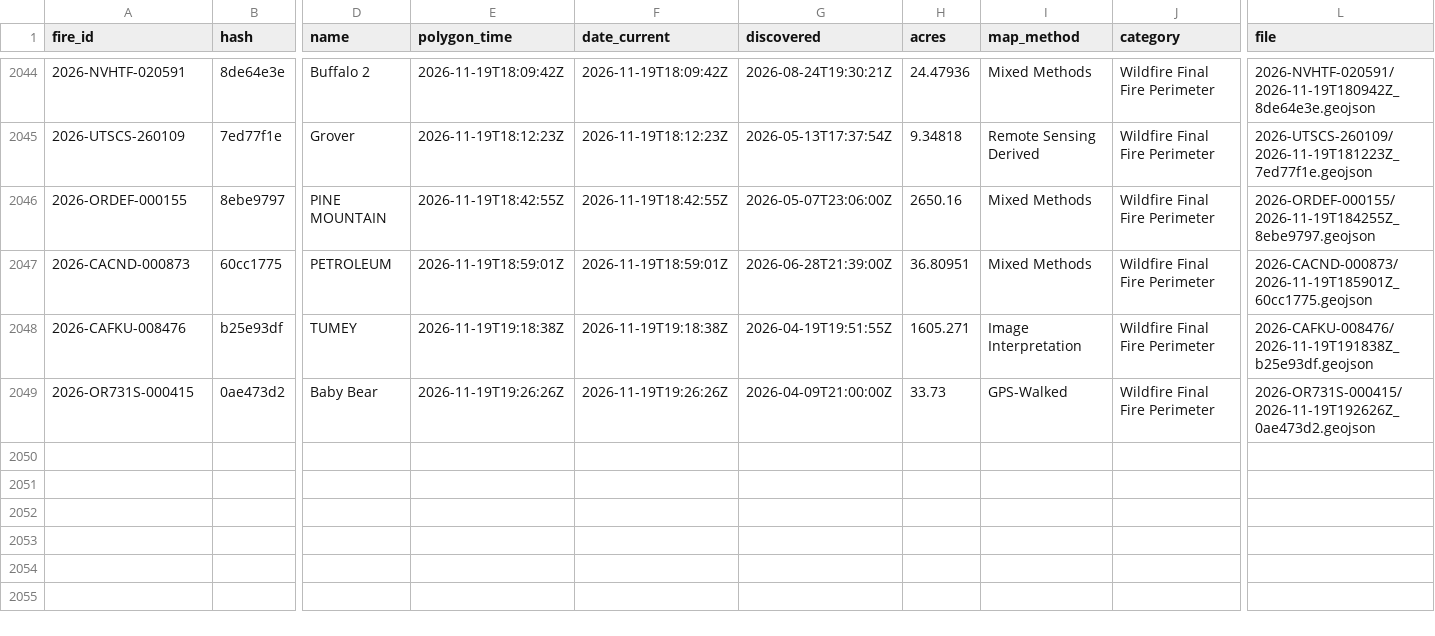
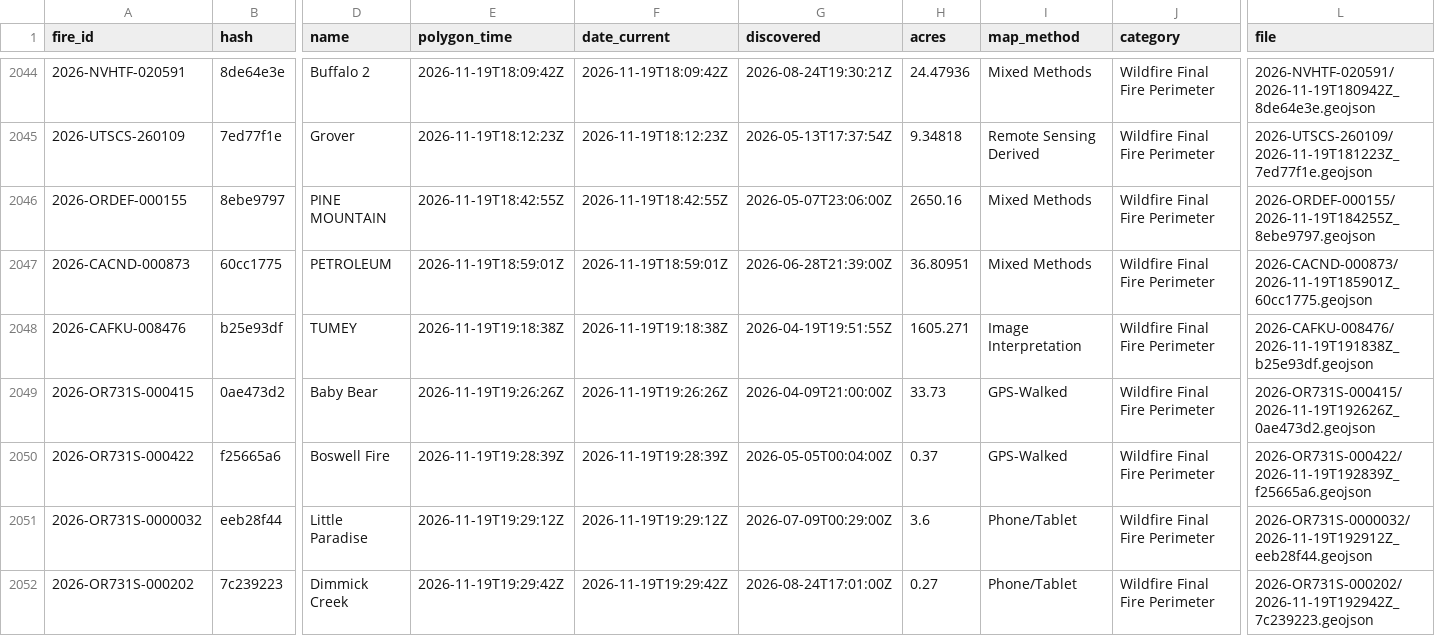
Before and after one commit to GT-Fire-Research-and-Innovation/WildfireRepo1, a CSV file: perimeters/index.csv, drawn as a sheet; only a part is shown, gaps mark what is left out; rows hold the shown columns only; the diff names each change by its address in the sheet, - before the commit and + after, or states it on an @@ line.

```diff
--- a/perimeters/index.csv
+++ b/perimeters/index.csv
+row 2050: 2026-OR731S-000422 | f25665a6 | Boswell Fire | 2026-11-19T19:28:39Z | 2026-11-19T19:28:39Z | 2026-05-05T00:04:00Z | 0.37 | GPS-Walked | Wildfire Final Fire Perimeter | 2026-OR731S-000422/2026-11-19T192839Z_f25665a6.geojson
+row 2051: 2026-OR731S-0000032 | eeb28f44 | Little Paradise | 2026-11-19T19:29:12Z | 2026-11-19T19:29:12Z | 2026-07-09T00:29:00Z | 3.6 | Phone/Tablet | Wildfire Final Fire Perimeter | 2026-OR731S-0000032/2026-11-19T192912Z_eeb28f44.geojson
+row 2052: 2026-OR731S-000202 | 7c239223 | Dimmick Creek | 2026-11-19T19:29:42Z | 2026-11-19T19:29:42Z | 2026-08-24T17:01:00Z | 0.27 | Phone/Tablet | Wildfire Final Fire Perimeter | 2026-OR731S-000202/2026-11-19T192942Z_7c239223.geojson
```
Also changed, not shown: perimeters/polls/2026-11.csv, perimeters/seen.csv, 3 other files.
